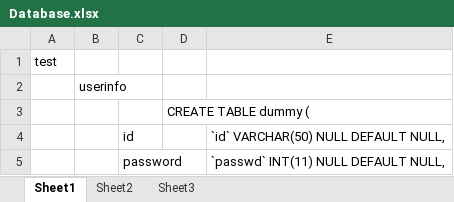
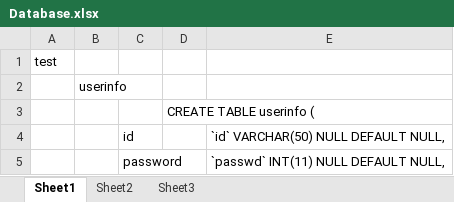
Before and after one commit to ohnheera/SOGONG, an Excel workbook: Database.xlsx, sheet Sheet1, drawn as a sheet; only a part is shown; values as stored, in another font and other column widths than the file's, no borders; the diff names each change by its address in the sheet, - before the commit and + after, or states it on an @@ line.

Commit message:
database name 수정

```diff
--- a/Database.xlsx (sheet Sheet1)
+++ b/Database.xlsx (sheet Sheet1)
-D3: CREATE TABLE dummy (
+D3: CREATE TABLE userinfo (
```
